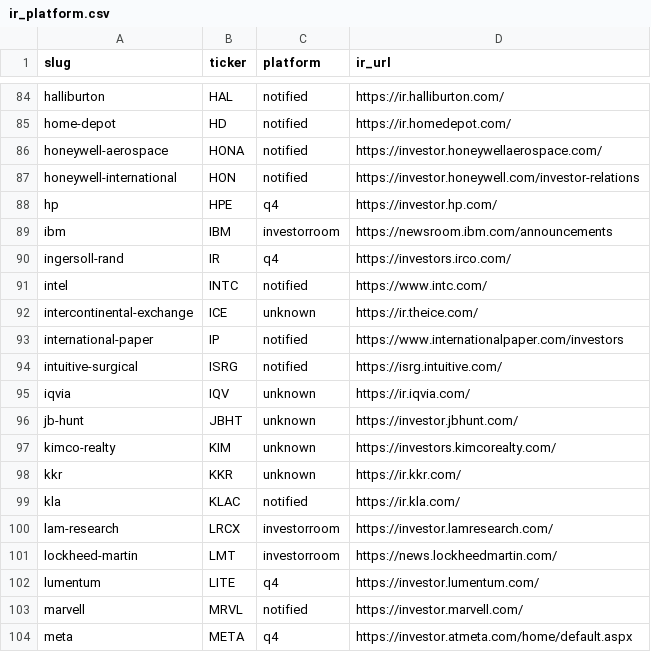
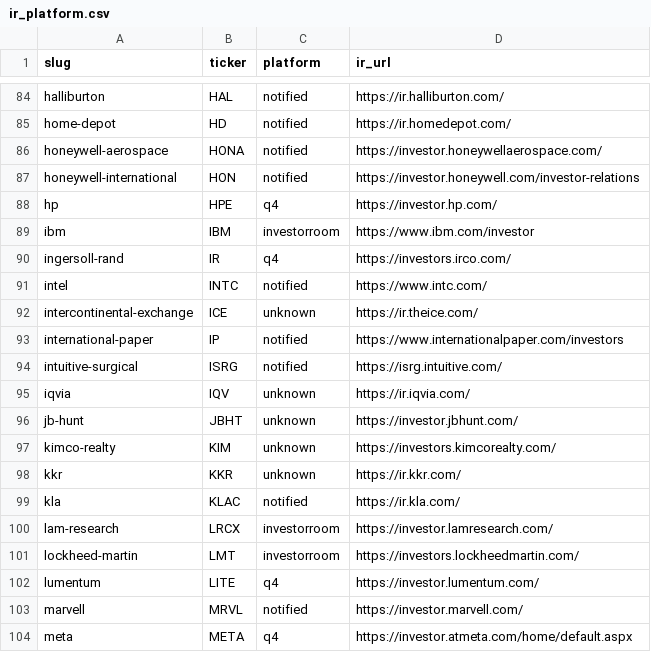
Before and after one commit to KamarajuKusumanchi/primary_wire, a CSV file: reports/latest/ir_platform.csv, drawn as a sheet; only a part is shown, gaps mark what is left out.

```diff
--- a/reports/latest/ir_platform.csv
+++ b/reports/latest/ir_platform.csv
@@ -88,3 +88,3 @@ honeywell-international,HON,notified,https://investor.honeywell.com/investor-rel
 hp,HPE,q4,https://investor.hp.com/
-ibm,IBM,investorroom,https://newsroom.ibm.com/announcements
+ibm,IBM,investorroom,https://www.ibm.com/investor
 ingersoll-rand,IR,q4,https://investors.irco.com/
@@ -100,3 +100,3 @@ kla,KLAC,notified,https://ir.kla.com/
 lam-research,LRCX,investorroom,https://investor.lamresearch.com/
-lockheed-martin,LMT,investorroom,https://news.lockheedmartin.com/
+lockheed-martin,LMT,investorroom,https://investors.lockheedmartin.com/
 lumentum,LITE,q4,https://investor.lumentum.com/
```
Also changed, not shown: reports/latest/press_release_counts.csv, reports/latest/scraper_coverage_missing.csv, 10 other files.
